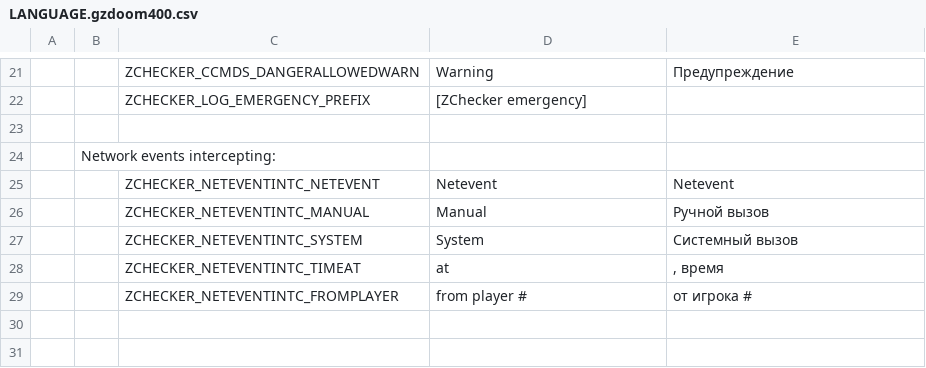
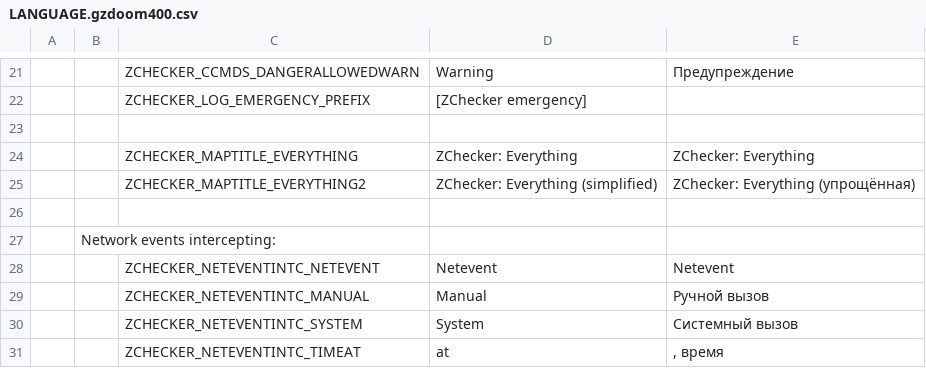
Before and after one commit to LLDM-Doom-Modding/ZChecker, a CSV file: LANGUAGE.gzdoom400.csv, drawn as a sheet; only a part is shown, gaps mark what is left out; the shorter side is filled out with more unchanged rows; the diff names each change by its address in the sheet, - before the commit and + after, or states it on an @@ line.

Commit message:
[v0.86] Вынес названия карт в LANGUAGE.
Изменение версии проекта на v0.86. С последнего раза в основном была проделана работа по локализации и исправлению найденных ошибок.

```diff
--- a/LANGUAGE.gzdoom400.csv
+++ b/LANGUAGE.gzdoom400.csv
+row 24:  |  | ZCHECKER_MAPTITLE_EVERYTHING | ZChecker: Everything | ZChecker: Everything
+row 25:  |  | ZCHECKER_MAPTITLE_EVERYTHING2 | ZChecker: Everything (simplified) | ZChecker: Everything (упрощённая)
+row 26: (empty)
```
Also changed, not shown: 5 other files.
